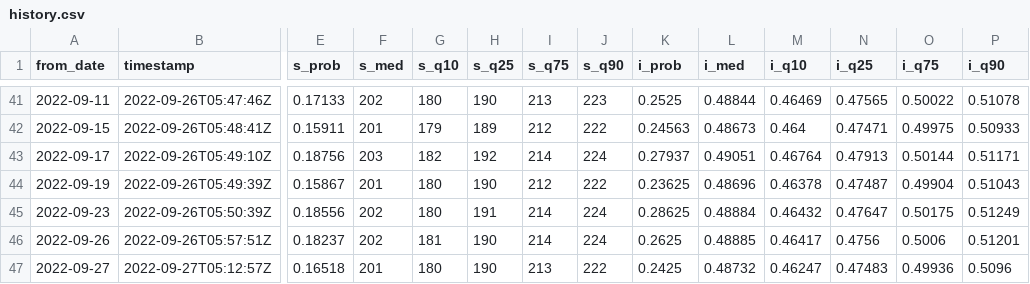
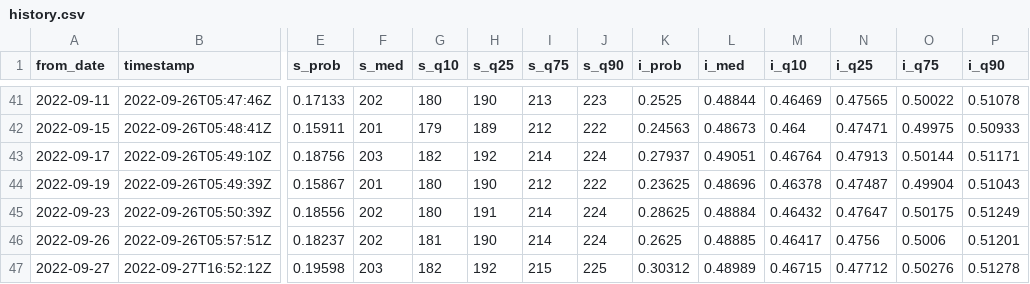
Before and after one commit to CoryMcCartan/midterms-22, a CSV file: docs/history.csv, drawn as a sheet; only a part is shown, gaps mark what is left out; the diff names each change by its address in the sheet, - before the commit and + after, or states it on an @@ line.

```diff
--- a/docs/history.csv
+++ b/docs/history.csv
-B47 (timestamp): 2022-09-27T05:12:57Z
+B47 (timestamp): 2022-09-27T16:52:12Z
-E47 (s_prob): 0.16518
+E47 (s_prob): 0.19598
-F47 (s_med): 201
+F47 (s_med): 203
-G47 (s_q10): 180
+G47 (s_q10): 182
-H47 (s_q25): 190
+H47 (s_q25): 192
-I47 (s_q75): 213
+I47 (s_q75): 215
-J47 (s_q90): 222
+J47 (s_q90): 225
-K47 (i_prob): 0.2425
+K47 (i_prob): 0.30312
-L47 (i_med): 0.48732
+L47 (i_med): 0.48989
-M47 (i_q10): 0.46247
+M47 (i_q10): 0.46715
-N47 (i_q25): 0.47483
+N47 (i_q25): 0.47712
-O47 (i_q75): 0.49936
+O47 (i_q75): 0.50276
-P47 (i_q90): 0.5096
+P47 (i_q90): 0.51278
```
Also changed, not shown: docs/districts.csv, docs/natl_intent.csv, 2 other files.
